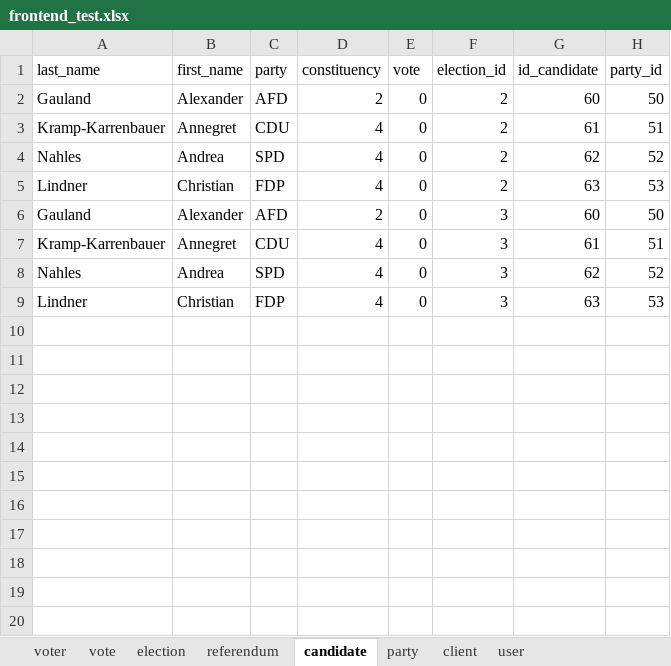
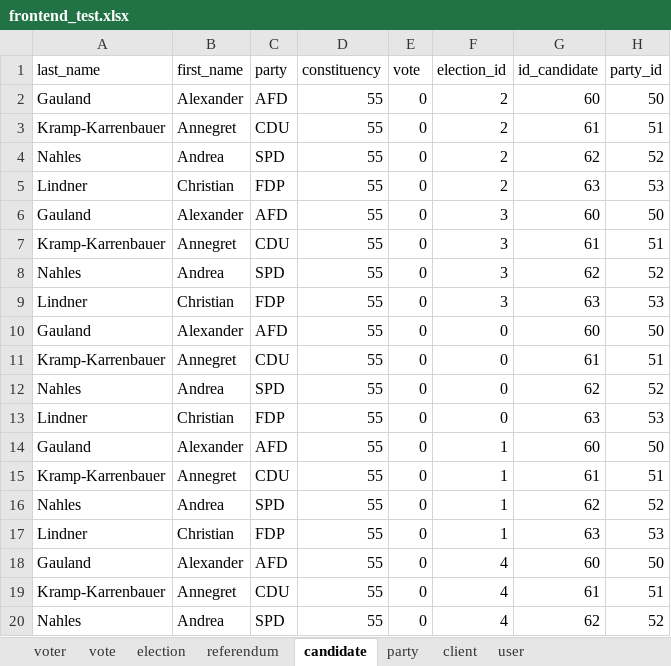
Before and after one commit to yourChoiceHO/frontend, an Excel workbook: utils/frontend_test.xlsx, sheet candidate, drawn as a sheet; only a part is shown; values as stored, in another font and other column widths than the file's, no borders; the diff covers the shown part only; the diff names each change by its address in the sheet, - before the commit and + after, or states it on an @@ line.

```diff
--- a/utils/frontend_test.xlsx (sheet candidate)
+++ b/utils/frontend_test.xlsx (sheet candidate)
-D2 (constituency): 2
+D2 (constituency): 55
-D3:D5 (constituency): 4
+D3:D5 (constituency): 55
-D6 (constituency): 2
+D6 (constituency): 55
-D7:D9 (constituency): 4
+D7:D9 (constituency): 55
+row 10: Gauland | Alexander | AFD | 55 | 0 | 0 | 60 | 50
+row 11: Kramp-Karrenbauer | Annegret | CDU | 55 | 0 | 0 | 61 | 51
+row 12: Nahles | Andrea | SPD | 55 | 0 | 0 | 62 | 52
+row 13: Lindner | Christian | FDP | 55 | 0 | 0 | 63 | 53
+row 14: Gauland | Alexander | AFD | 55 | 0 | 1 | 60 | 50
+row 15: Kramp-Karrenbauer | Annegret | CDU | 55 | 0 | 1 | 61 | 51
+row 16: Nahles | Andrea | SPD | 55 | 0 | 1 | 62 | 52
+row 17: Lindner | Christian | FDP | 55 | 0 | 1 | 63 | 53
+row 18: Gauland | Alexander | AFD | 55 | 0 | 4 | 60 | 50
+row 19: Kramp-Karrenbauer | Annegret | CDU | 55 | 0 | 4 | 61 | 51
+row 20: Nahles | Andrea | SPD | 55 | 0 | 4 | 62 | 52
```
Also changed, not shown: 13 added rows elsewhere in this sheet, sheet referendum, sheet party, sheet voter, sheet election, 2 other files.
